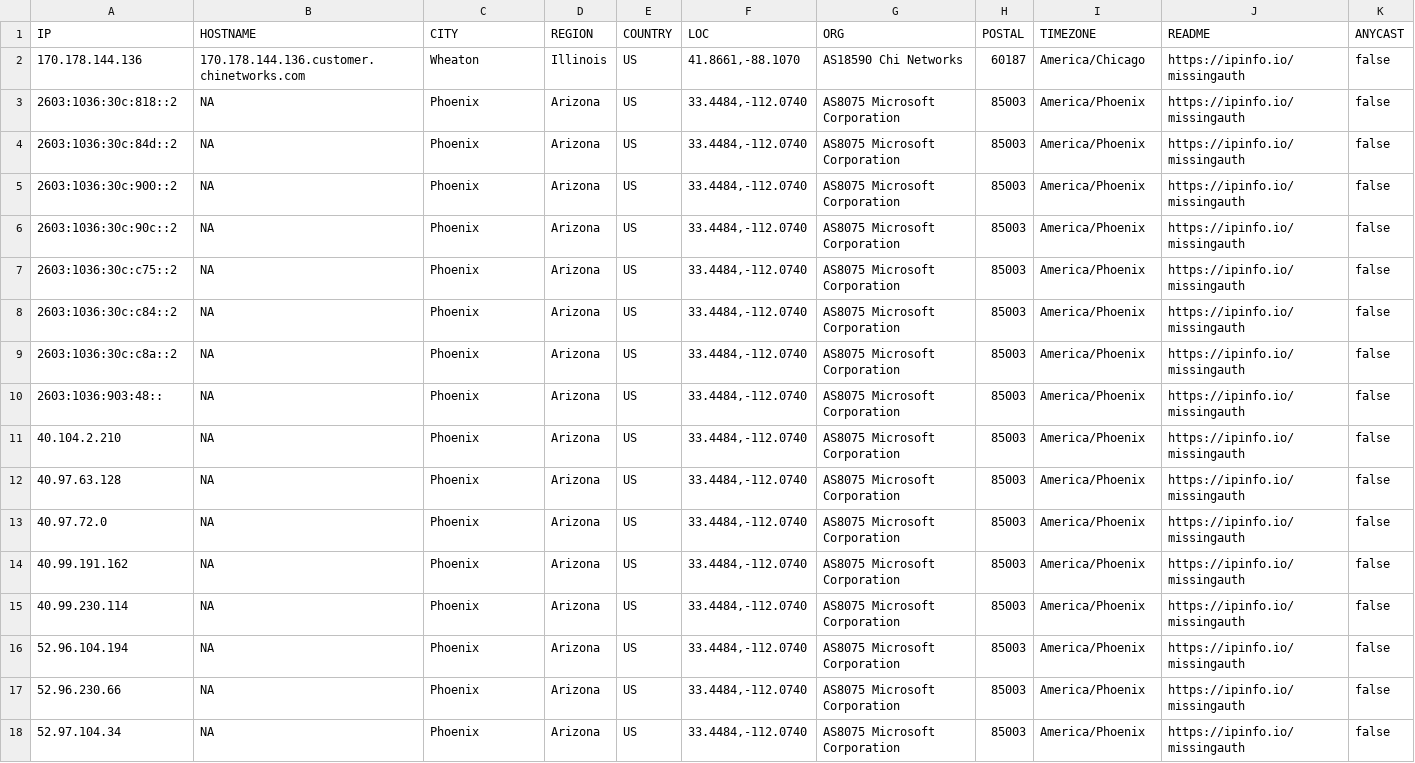
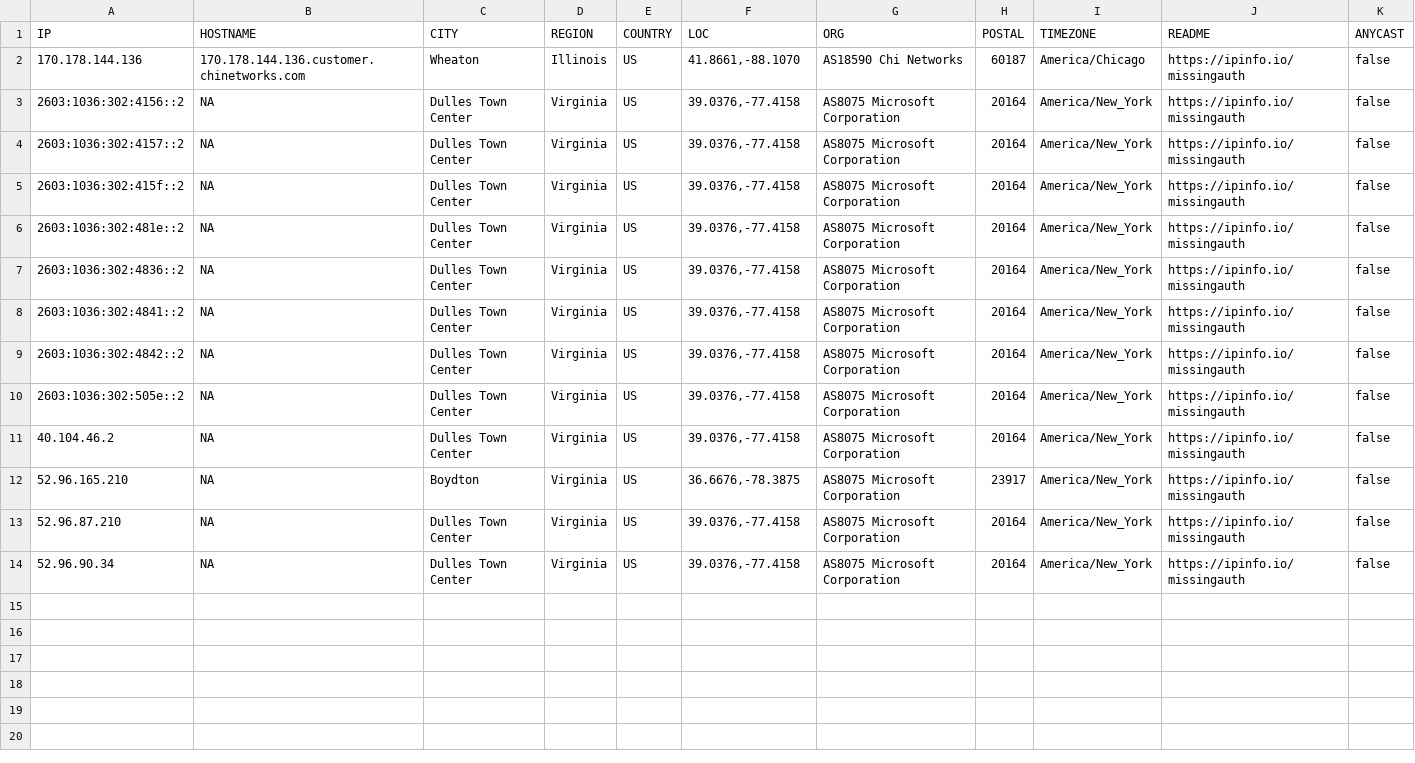
Before and after one commit to ayushmanchhabra/hacking, a CSV file: tools/bugbounty/targets/acquisory.com/ipdr.csv, drawn as a sheet.

```diff
--- a/tools/bugbounty/targets/acquisory.com/ipdr.csv
+++ b/tools/bugbounty/targets/acquisory.com/ipdr.csv
@@ -2,17 +2,13 @@ IP,HOSTNAME,CITY,REGION,COUNTRY,LOC,ORG,POSTAL,TIMEZONE,README,ANYCAST
 "170.178.144.136","170.178.144.136.customer.chinetworks.com","Wheaton","Illinois","US","41.8661,-88.1070","AS18590 Chi Networks","60187","America/Chicago","https://ipinfo.io/missingauth",false
-"2603:1036:30c:818::2","NA","Phoenix","Arizona","US","33.4484,-112.0740","AS8075 Microsoft Corporation","85003","America/Phoenix","https://ipinfo.io/missingauth",false
-"2603:1036:30c:84d::2","NA","Phoenix","Arizona","US","33.4484,-112.0740","AS8075 Microsoft Corporation","85003","America/Phoenix","https://ipinfo.io/missingauth",false
-"2603:1036:30c:900::2","NA","Phoenix","Arizona","US","33.4484,-112.0740","AS8075 Microsoft Corporation","85003","America/Phoenix","https://ipinfo.io/missingauth",false
-"2603:1036:30c:90c::2","NA","Phoenix","Arizona","US","33.4484,-112.0740","AS8075 Microsoft Corporation","85003","America/Phoenix","https://ipinfo.io/missingauth",false
-"2603:1036:30c:c75::2","NA","Phoenix","Arizona","US","33.4484,-112.0740","AS8075 Microsoft Corporation","85003","America/Phoenix","https://ipinfo.io/missingauth",false
-"2603:1036:30c:c84::2","NA","Phoenix","Arizona","US","33.4484,-112.0740","AS8075 Microsoft Corporation","85003","America/Phoenix","https://ipinfo.io/missingauth",false
-"2603:1036:30c:c8a::2","NA","Phoenix","Arizona","US","33.4484,-112.0740","AS8075 Microsoft Corporation","85003","America/Phoenix","https://ipinfo.io/missingauth",false
-"2603:1036:903:48::","NA","Phoenix","Arizona","US","33.4484,-112.0740","AS8075 Microsoft Corporation","85003","America/Phoenix","https://ipinfo.io/missingauth",false
-"40.104.2.210","NA","Phoenix","Arizona","US","33.4484,-112.0740","AS8075 Microsoft Corporation","85003","America/Phoenix","https://ipinfo.io/missingauth",false
-"40.97.63.128","NA","Phoenix","Arizona","US","33.4484,-112.0740","AS8075 Microsoft Corporation","85003","America/Phoenix","https://ipinfo.io/missingauth",false
-"40.97.72.0","NA","Phoenix","Arizona","US","33.4484,-112.0740","AS8075 Microsoft Corporation","85003","America/Phoenix","https://ipinfo.io/missingauth",false
-"40.99.191.162","NA","Phoenix","Arizona","US","33.4484,-112.0740","AS8075 Microsoft Corporation","85003","America/Phoenix","https://ipinfo.io/missingauth",false
-"40.99.230.114","NA","Phoenix","Arizona","US","33.4484,-112.0740","AS8075 Microsoft Corporation","85003","America/Phoenix","https://ipinfo.io/missingauth",false
-"52.96.104.194","NA","Phoenix","Arizona","US","33.4484,-112.0740","AS8075 Microsoft Corporation","85003","America/Phoenix","https://ipinfo.io/missingauth",false
-"52.96.230.66","NA","Phoenix","Arizona","US","33.4484,-112.0740","AS8075 Microsoft Corporation","85003","America/Phoenix","https://ipinfo.io/missingauth",false
-"52.97.104.34","NA","Phoenix","Arizona","US","33.4484,-112.0740","AS8075 Microsoft Corporation","85003","America/Phoenix","https://ipinfo.io/missingauth",false
+"2603:1036:302:4156::2","NA","Dulles Town Center","Virginia","US","39.0376,-77.4158","AS8075 Microsoft Corporation","20164","America/New_York","https://ipinfo.io/missingauth",false
+"2603:1036:302:4157::2","NA","Dulles Town Center","Virginia","US","39.0376,-77.4158","AS8075 Microsoft Corporation","20164","America/New_York","https://ipinfo.io/missingauth",false
+"2603:1036:302:415f::2","NA","Dulles Town Center","Virginia","US","39.0376,-77.4158","AS8075 Microsoft Corporation","20164","America/New_York","https://ipinfo.io/missingauth",false
+"2603:1036:302:481e::2","NA","Dulles Town Center","Virginia","US","39.0376,-77.4158","AS8075 Microsoft Corporation","20164","America/New_York","https://ipinfo.io/missingauth",false
+"2603:1036:302:4836::2","NA","Dulles Town Center","Virginia","US","39.0376,-77.4158","AS8075 Microsoft Corporation","20164","America/New_York","https://ipinfo.io/missingauth",false
+"2603:1036:302:4841::2","NA","Dulles Town Center","Virginia","US","39.0376,-77.4158","AS8075 Microsoft Corporation","20164","America/New_York","https://ipinfo.io/missingauth",false
+"2603:1036:302:4842::2","NA","Dulles Town Center","Virginia","US","39.0376,-77.4158","AS8075 Microsoft Corporation","20164","America/New_York","https://ipinfo.io/missingauth",false
+"2603:1036:302:505e::2","NA","Dulles Town Center","Virginia","US","39.0376,-77.4158","AS8075 Microsoft Corporation","20164","America/New_York","https://ipinfo.io/missingauth",false
+"40.104.46.2","NA","Dulles Town Center","Virginia","US","39.0376,-77.4158","AS8075 Microsoft Corporation","20164","America/New_York","https://ipinfo.io/missingauth",false
+"52.96.165.210","NA","Boydton","Virginia","US","36.6676,-78.3875","AS8075 Microsoft Corporation","23917","America/New_York","https://ipinfo.io/missingauth",false
+"52.96.87.210","NA","Dulles Town Center","Virginia","US","39.0376,-77.4158","AS8075 Microsoft Corporation","20164","America/New_York","https://ipinfo.io/missingauth",false
+"52.96.90.34","NA","Dulles Town Center","Virginia","US","39.0376,-77.4158","AS8075 Microsoft Corporation","20164","America/New_York","https://ipinfo.io/missingauth",false
```
Also changed, not shown: tools/bugbounty/targets/acquisory.com/dns.csv, tools/bugbounty/targets/acquisory.com/port.csv, 4 other files.
